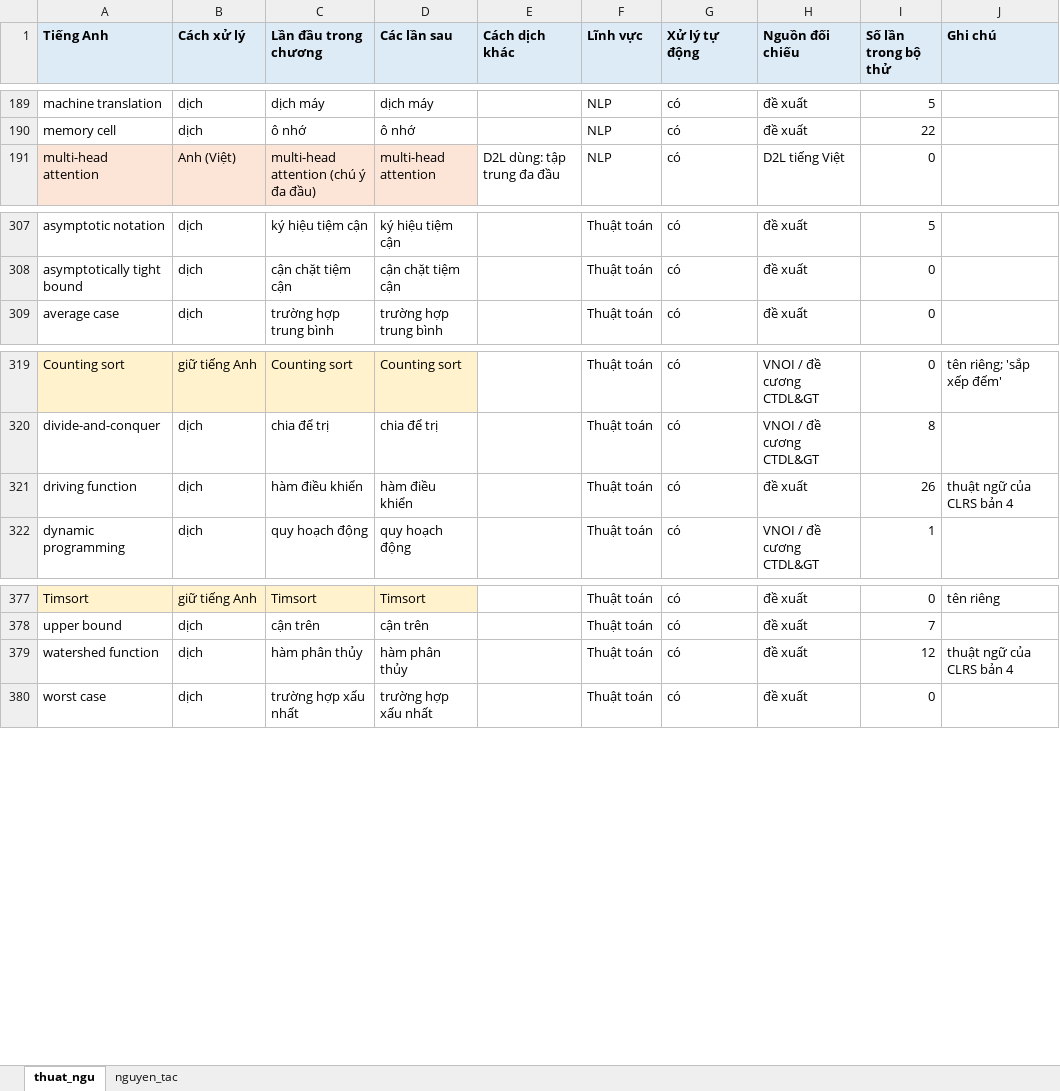
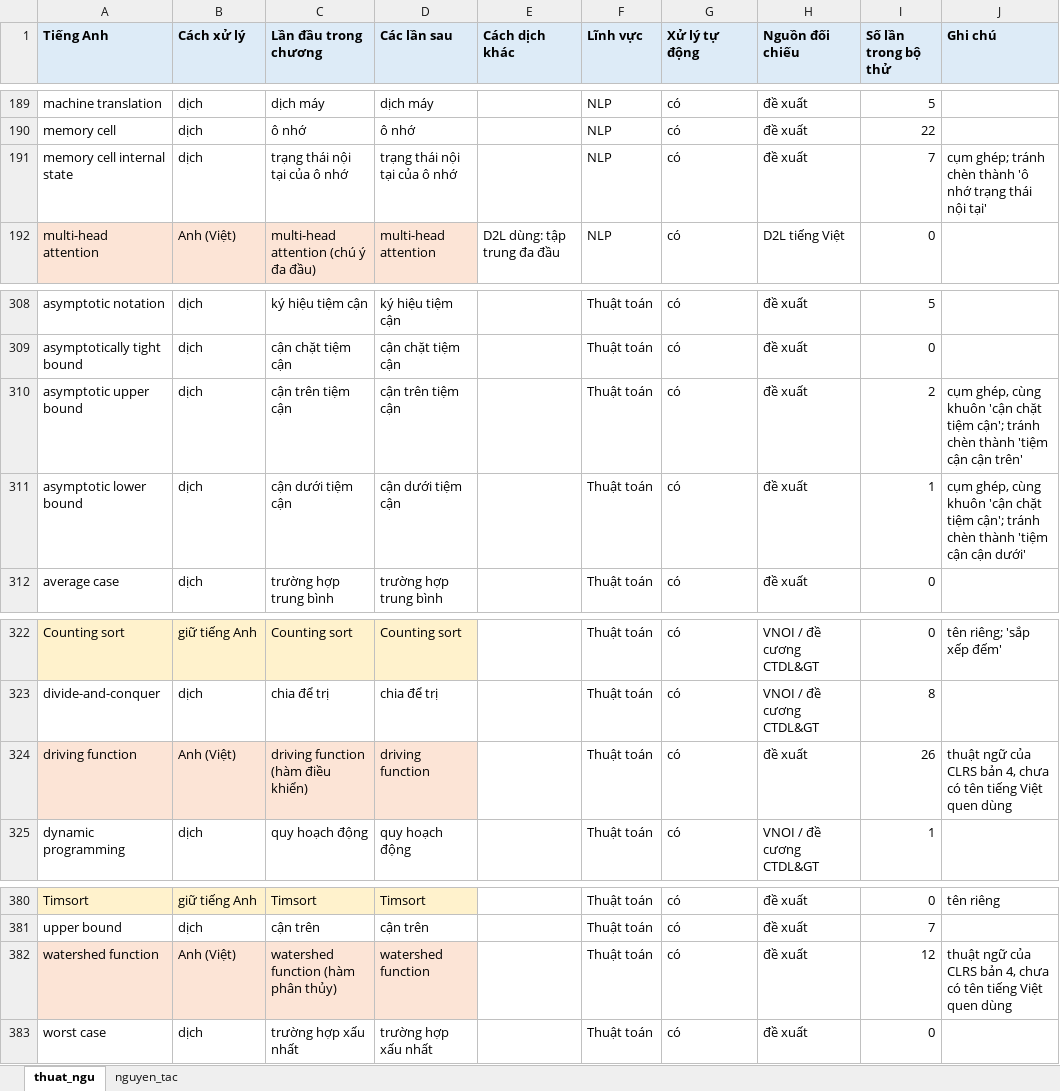
Before and after one commit to omanthuswine/translate_cs_book, an Excel workbook: terms/thuat_ngu_khmt_v4.xlsx, sheet thuat_ngu, drawn as a sheet; only a part is shown, gaps mark what is left out; values as stored, in another font and other column widths than the file's, no borders; addresses are those after the commit; the diff names each change by its address in the sheet, - before the commit and + after, or states it on an @@ line.

```diff
--- a/terms/thuat_ngu_khmt_v4.xlsx (sheet thuat_ngu)
+++ b/terms/thuat_ngu_khmt_v4.xlsx (sheet thuat_ngu)
+row 191: memory cell internal state | dịch | trạng thái nội tại của ô nhớ | trạng thái nội tại của ô nhớ |  | NLP | có | đề xuất | 7 | cụm ghép; tránh chèn thành 'ô nhớ trạng thái nội tại'
+row 310: asymptotic upper bound | dịch | cận trên tiệm cận | cận trên tiệm cận |  | Thuật toán | có | đề xuất | 2 | cụm ghép, cùng khuôn 'cận chặt tiệm cận'; tránh chèn thành 'tiệm cận cận trên'
+row 311: asymptotic lower bound | dịch | cận dưới tiệm cận | cận dưới tiệm cận |  | Thuật toán | có | đề xuất | 1 | cụm ghép, cùng khuôn 'cận chặt tiệm cận'; tránh chèn thành 'tiệm cận cận dưới'
-A324:D324 fill: none
+A324:D324 fill: #FCE4D6
-B324 (Cách xử lý): dịch
+B324 (Cách xử lý): Anh (Việt)
-C324 (Lần đầu trong chương): hàm điều khiển
+C324 (Lần đầu trong chương): driving function (hàm điều khiển)
-D324 (Các lần sau): hàm điều khiển
+D324 (Các lần sau): driving function
-J324 (Ghi chú): thuật ngữ của CLRS bản 4
+J324 (Ghi chú): thuật ngữ của CLRS bản 4, chưa có tên tiếng Việt quen dùng
-A382:D382 fill: none
+A382:D382 fill: #FCE4D6
-B382 (Cách xử lý): dịch
+B382 (Cách xử lý): Anh (Việt)
-C382 (Lần đầu trong chương): hàm phân thủy
+C382 (Lần đầu trong chương): watershed function (hàm phân thủy)
-D382 (Các lần sau): hàm phân thủy
+D382 (Các lần sau): watershed function
-J382 (Ghi chú): thuật ngữ của CLRS bản 4
+J382 (Ghi chú): thuật ngữ của CLRS bản 4, chưa có tên tiếng Việt quen dùng
```
Also changed, not shown: 3 other files.
